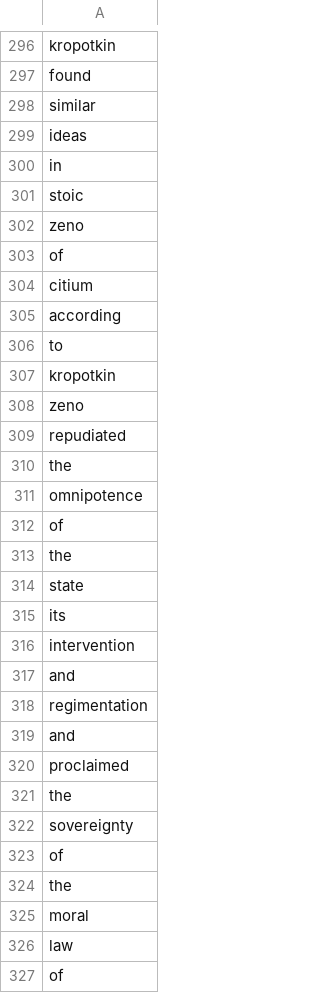
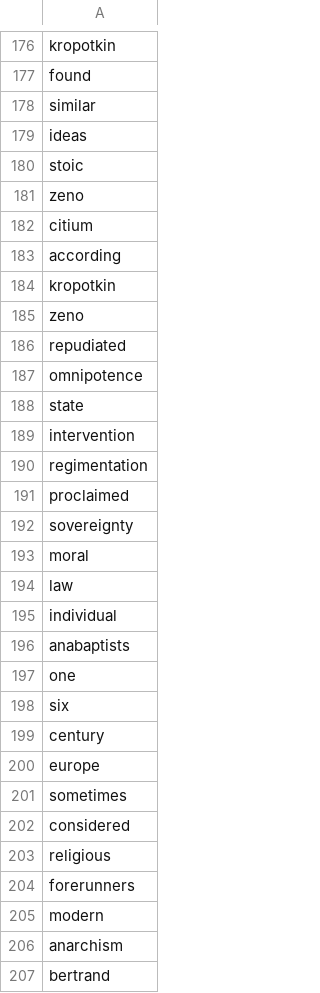
Before and after one commit to Neo-Hao/RandomTweets, a CSV file: batch1/words1.csv, drawn as a sheet; only a part is shown, gaps mark what is left out; the shorter side is filled out with more unchanged rows; the diff covers the shown part only.

```diff
--- a/batch1/words1.csv
+++ b/batch1/words1.csv
@@ -299,9 +179,6 @@ similar
 ideas
-in
 stoic
 zeno
-of
 citium
 according
-to
 kropotkin
@@ -309,19 +186,9 @@ zeno
 repudiated
-the
 omnipotence
-of
-the
 state
-its
 intervention
-and
 regimentation
-and
 proclaimed
-the
 sovereignty
-of
-the
 moral
 law
-of
```
Also changed, not shown: 154 removed rows elsewhere in this file, batch2/words2.csv, batch3/words3.csv, 4 other files.
